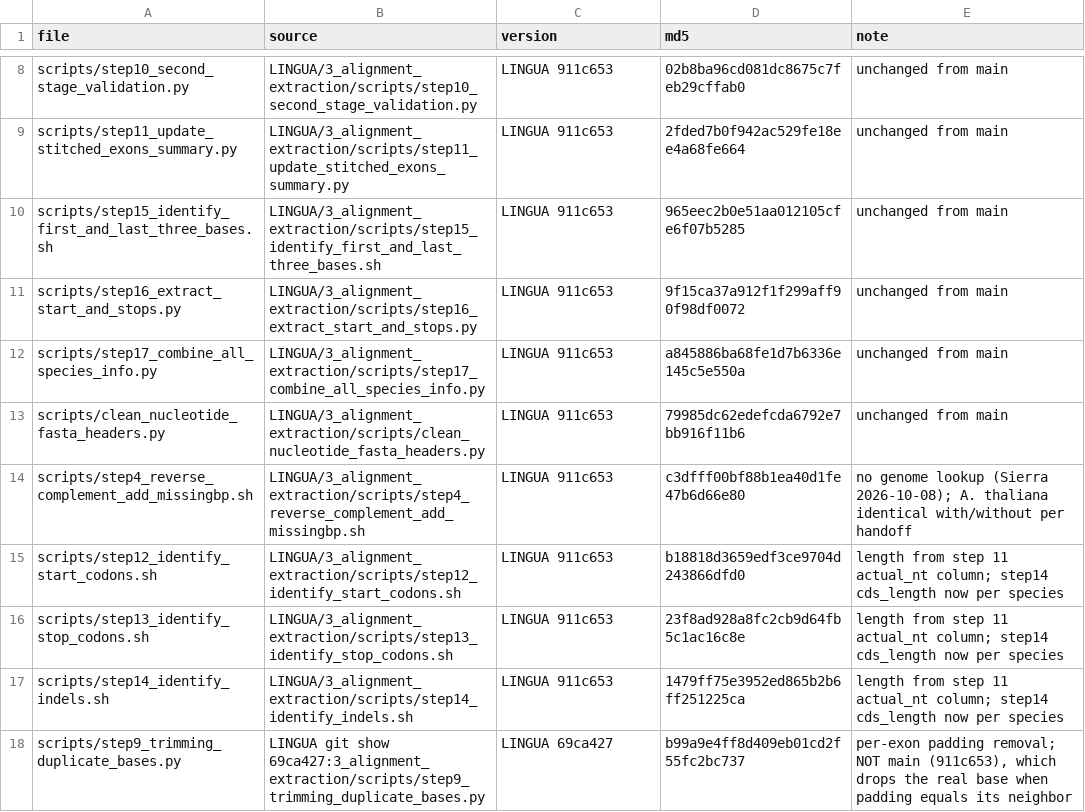
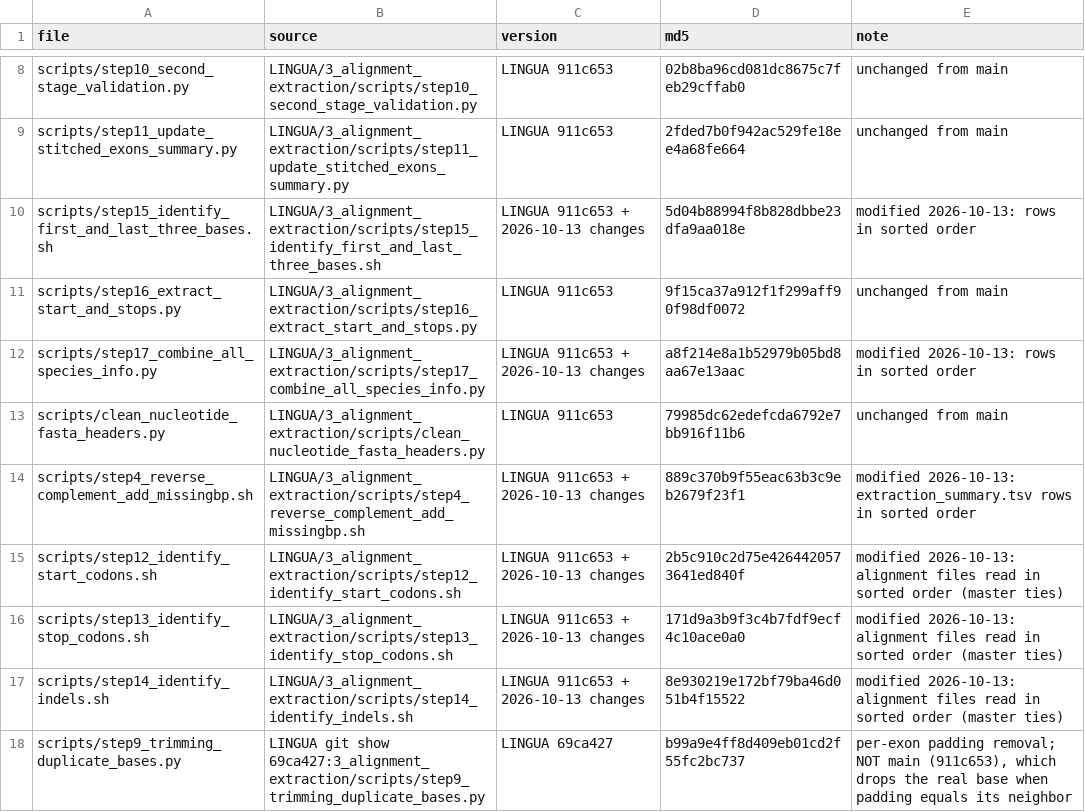
Before and after one commit to CasolaLab/progressive-cactus-gene-analysis-pipeline-mammals, a TSV file: PROVENANCE.tsv, drawn as a sheet; only a part is shown, gaps mark what is left out; the diff covers the shown part only.

Commit message:
Upload current state of 3_alignment_extraction_mammals_repo_modified
Adds the uncommitted working-tree changes as they were in the folder,
including scripts/filter_dropped_row_indels.py and __pycache__ files.

```diff
--- a/PROVENANCE.tsv
+++ b/PROVENANCE.tsv
@@ -9,10 +9,10 @@ scripts/step10_second_stage_validation.py	LINGUA/3_alignment_extraction/scripts/
 scripts/step11_update_stitched_exons_summary.py	LINGUA/3_alignment_extraction/scripts/step11_update_stitched_exons_summary.py	LINGUA 911c653	2fded7b0f942ac529fe18ee4a68fe664	unchanged from main
-scripts/step15_identify_first_and_last_three_bases.sh	LINGUA/3_alignment_extraction/scripts/step15_identify_first_and_last_three_bases.sh	LINGUA 911c653	965eec2b0e51aa012105cfe6f07b5285	unchanged from main
+scripts/step15_identify_first_and_last_three_bases.sh	LINGUA/3_alignment_extraction/scripts/step15_identify_first_and_last_three_bases.sh	LINGUA 911c653 + 2026-10-13 changes	5d04b88994f8b828dbbe23dfa9aa018e	modified 2026-10-13: rows in sorted order
 scripts/step16_extract_start_and_stops.py	LINGUA/3_alignment_extraction/scripts/step16_extract_start_and_stops.py	LINGUA 911c653	9f15ca37a912f1f299aff90f98df0072	unchanged from main
-scripts/step17_combine_all_species_info.py	LINGUA/3_alignment_extraction/scripts/step17_combine_all_species_info.py	LINGUA 911c653	a845886ba68fe1d7b6336e145c5e550a	unchanged from main
+scripts/step17_combine_all_species_info.py	LINGUA/3_alignment_extraction/scripts/step17_combine_all_species_info.py	LINGUA 911c653 + 2026-10-13 changes	a8f214e8a1b52979b05bd8aa67e13aac	modified 2026-10-13: rows in sorted order
 scripts/clean_nucleotide_fasta_headers.py	LINGUA/3_alignment_extraction/scripts/clean_nucleotide_fasta_headers.py	LINGUA 911c653	79985dc62edefcda6792e7bb916f11b6	unchanged from main
-scripts/step4_reverse_complement_add_missingbp.sh	LINGUA/3_alignment_extraction/scripts/step4_reverse_complement_add_missingbp.sh	LINGUA 911c653	c3dfff00bf88b1ea40d1fe47b6d66e80	no genome lookup (Sierra 2026-10-08); A. thaliana identical with/without per handoff
-scripts/step12_identify_start_codons.sh	LINGUA/3_alignment_extraction/scripts/step12_identify_start_codons.sh	LINGUA 911c653	b18818d3659edf3ce9704d243866dfd0	length from step 11 actual_nt column; step14 cds_length now per species
-scripts/step13_identify_stop_codons.sh	LINGUA/3_alignment_extraction/scripts/step13_identify_stop_codons.sh	LINGUA 911c653	23f8ad928a8fc2cb9d64fb5c1ac16c8e	length from step 11 actual_nt column; step14 cds_length now per species
-scripts/step14_identify_indels.sh	LINGUA/3_alignment_extraction/scripts/step14_identify_indels.sh	LINGUA 911c653	1479ff75e3952ed865b2b6ff251225ca	length from step 11 actual_nt column; step14 cds_length now per species
+scripts/step4_reverse_complement_add_missingbp.sh	LINGUA/3_alignment_extraction/scripts/step4_reverse_complement_add_missingbp.sh	LINGUA 911c653 + 2026-10-13 changes	889c370b9f55eac63b3c9eb2679f23f1	modified 2026-10-13: extraction_summary.tsv rows in sorted order
+scripts/step12_identify_start_codons.sh	LINGUA/3_alignment_extraction/scripts/step12_identify_start_codons.sh	LINGUA 911c653 + 2026-10-13 changes	2b5c910c2d75e4264420573641ed840f	modified 2026-10-13: alignment files read in sorted order (master ties)
+scripts/step13_identify_stop_codons.sh	LINGUA/3_alignment_extraction/scripts/step13_identify_stop_codons.sh	LINGUA 911c653 + 2026-10-13 changes	171d9a3b9f3c4b7fdf9ecf4c10ace0a0	modified 2026-10-13: alignment files read in sorted order (master ties)
+scripts/step14_identify_indels.sh	LINGUA/3_alignment_extraction/scripts/step14_identify_indels.sh	LINGUA 911c653 + 2026-10-13 changes	8e930219e172bf79ba46d051b4f15522	modified 2026-10-13: alignment files read in sorted order (master ties)
 scripts/step9_trimming_duplicate_bases.py	LINGUA git show 69ca427:3_alignment_extraction/scripts/step9_trimming_duplicate_bases.py	LINGUA 69ca427	b99a9e4ff8d409eb01cd2f55fc2bc737	per-exon padding removal; NOT main (911c653), which drops the real base when padding equals its neighbor
```
Also changed, not shown: 1 added row and 13 edited cells elsewhere in this file, 12 other files.
